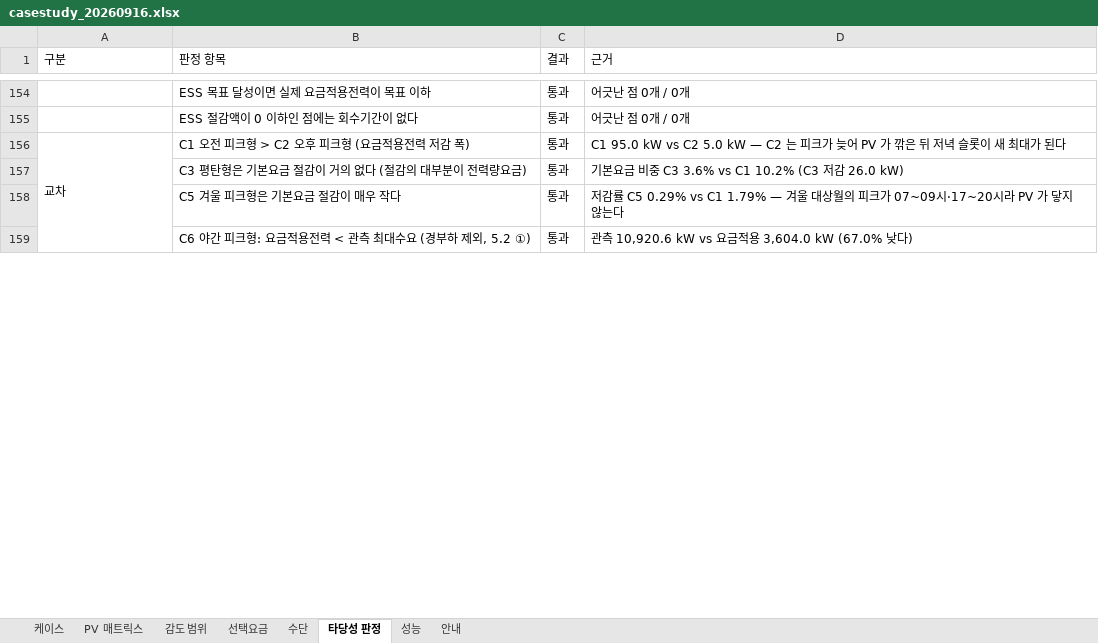
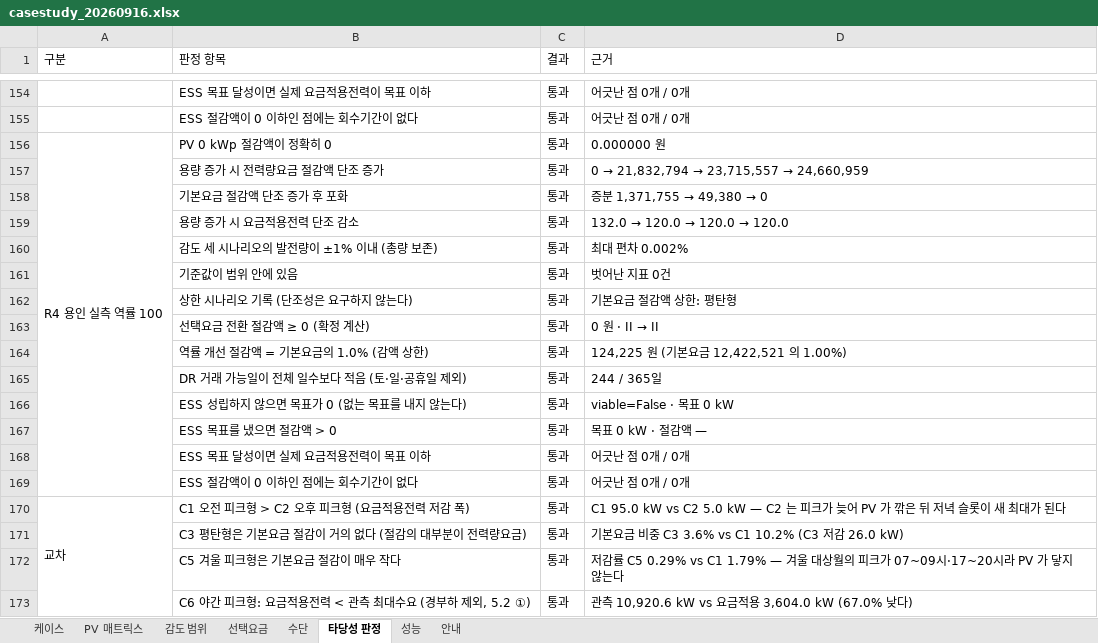
Before and after one commit to bakjeucar-boop/kwise, an Excel workbook: output/casestudy_20260916.xlsx, sheet 타당성 판정, drawn as a sheet; only a part is shown, gaps mark what is left out; values as stored, in another font and other column widths than the file's, no borders; the diff names each change by its address in the sheet, - before the commit and + after, or states it on an @@ line.

```diff
--- a/output/casestudy_20260916.xlsx (sheet 타당성 판정)
+++ b/output/casestudy_20260916.xlsx (sheet 타당성 판정)
+row 156: R4 용인 실측 역률 100 | PV 0 kWp 절감액이 정확히 0 | 통과 | 0.000000 원
+row 157:  | 용량 증가 시 전력량요금 절감액 단조 증가 | 통과 | 0 → 21,832,794 → 23,715,557 → 24,660,959
+row 158:  | 기본요금 절감액 단조 증가 후 포화 | 통과 | 증분 1,371,755 → 49,380 → 0
+row 159:  | 용량 증가 시 요금적용전력 단조 감소 | 통과 | 132.0 → 120.0 → 120.0 → 120.0
+row 160:  | 감도 세 시나리오의 발전량이 ±1% 이내 (총량 보존) | 통과 | 최대 편차 0.002%
+row 161:  | 기준값이 범위 안에 있음 | 통과 | 벗어난 지표 0건
+row 162:  | 상한 시나리오 기록 (단조성은 요구하지 않는다) | 통과 | 기본요금 절감액 상한: 평탄형
+row 163:  | 선택요금 전환 절감액 ≥ 0 (확정 계산) | 통과 | 0 원 · II → II
+row 164:  | 역률 개선 절감액 = 기본요금의 1.0% (감액 상한) | 통과 | 124,225 원 (기본요금 12,422,521 의 1.00%)
+row 165:  | DR 거래 가능일이 전체 일수보다 적음 (토·일·공휴일 제외) | 통과 | 244 / 365일
+row 166:  | ESS 성립하지 않으면 목표가 0 (없는 목표를 내지 않는다) | 통과 | viable=False · 목표 0 kW
+row 167:  | ESS 목표를 냈으면 절감액 > 0 | 통과 | 목표 0 kW · 절감액 —
+row 168:  | ESS 목표 달성이면 실제 요금적용전력이 목표 이하 | 통과 | 어긋난 점 0개 / 0개
+row 169:  | ESS 절감액이 0 이하인 점에는 회수기간이 없다 | 통과 | 어긋난 점 0개 / 0개
```
Also changed, not shown: sheet 감도 범위, sheet PV 매트릭스, sheet 케이스, sheet 수단, sheet 선택요금, sheet 성능, 1 other file.
